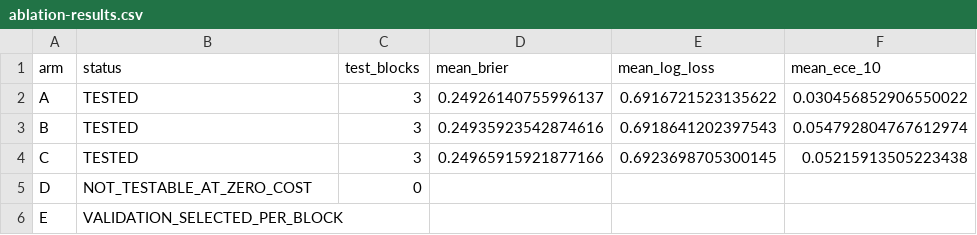
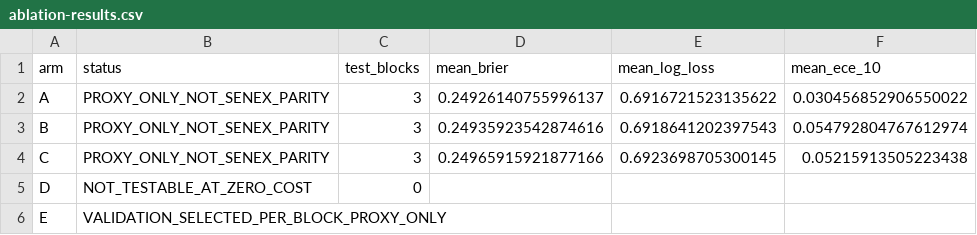
Before and after one commit to simonkey888/SeneX-Prophet, a CSV file: senecio_polymarket/docs/evidence/aud-066/ablation-results.csv, drawn as a sheet; only a part is shown; the diff names each change by its address in the sheet, - before the commit and + after, or states it on an @@ line.

Commit message:
research(aud066-r1): materialize AUD-066-R1 evidence

```diff
--- a/senecio_polymarket/docs/evidence/aud-066/ablation-results.csv
+++ b/senecio_polymarket/docs/evidence/aud-066/ablation-results.csv
-B2:B4 (status): TESTED
+B2:B4 (status): PROXY_ONLY_NOT_SENEX_PARITY
-B6 (status): VALIDATION_SELECTED_PER_BLOCK
+B6 (status): VALIDATION_SELECTED_PER_BLOCK_PROXY_ONLY
```
Also changed, not shown: 5 other files.
